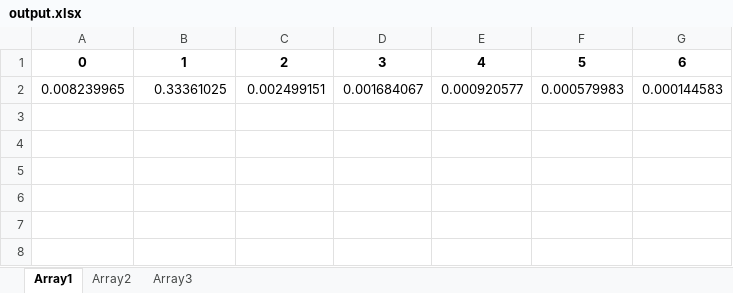
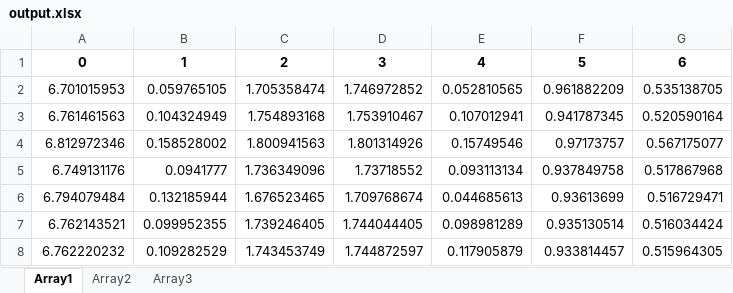
Before and after one commit to dlbr92/fph_lin, an Excel workbook: output.xlsx, sheet Array1, drawn as a sheet; values as stored, in another font and other column widths than the file's, no borders; removed rows and columns are numbered as before the commit, all else as after; the diff names each change by its address in the sheet, - before the commit and + after, or states it on an @@ line.

```diff
--- a/output.xlsx (sheet Array1)
+++ b/output.xlsx (sheet Array1)
-row 2: 0.008239965 | 0.33361025 | 0.002499151 | 0.001684067 | 0.000920577 | 0.000579983 | 0.000144583
+row 2: 6.701015953 | 0.059765105 | 1.705358474 | 1.746972852 | 0.052810565 | 0.961882209 | 0.535138705
+row 3: 6.761461563 | 0.104324949 | 1.754893168 | 1.753910467 | 0.107012941 | 0.941787345 | 0.520590164
+row 4: 6.812972346 | 0.158528002 | 1.800941563 | 1.801314926 | 0.15749546 | 0.97173757 | 0.567175077
+row 5: 6.749131176 | 0.0941777 | 1.736349096 | 1.73718552 | 0.093113134 | 0.937849758 | 0.517867968
+row 6: 6.794079484 | 0.132185944 | 1.676523465 | 1.709768674 | 0.044685613 | 0.93613699 | 0.516729471
+row 7: 6.762143521 | 0.099952355 | 1.739246405 | 1.744044405 | 0.098981289 | 0.935130514 | 0.516034424
+row 8: 6.762220232 | 0.109282529 | 1.743453749 | 1.744872597 | 0.117905879 | 0.933814457 | 0.515964305
```
Also changed, not shown: sheet Array2, sheet Array3, 4 other files.
